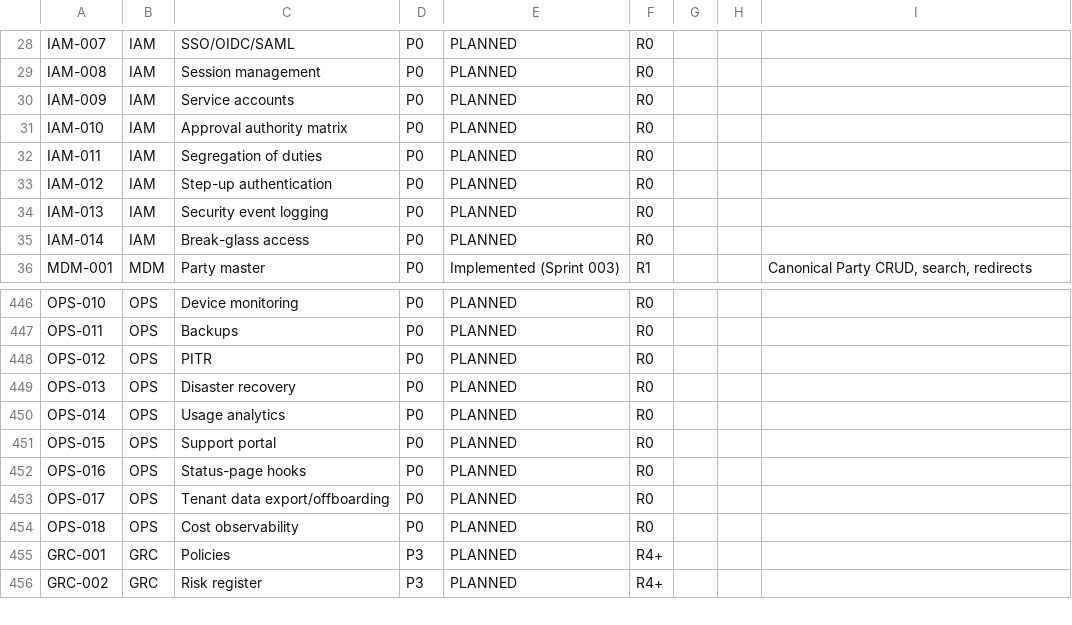
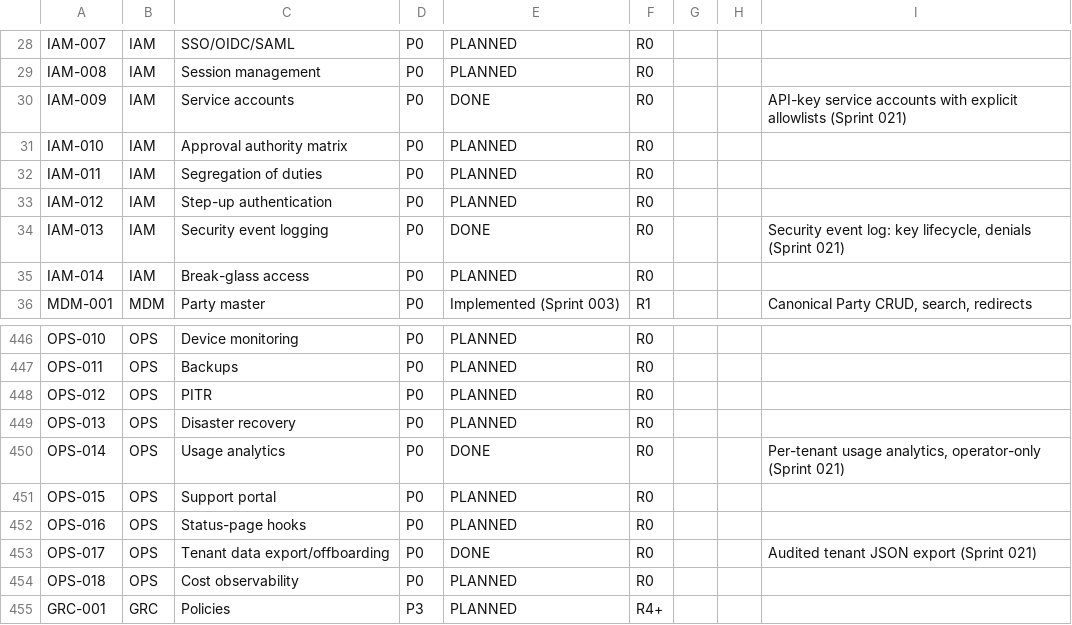
Before and after one commit to kenanbuss-sys/nexora, a CSV file: specs/implementation_matrix.csv, drawn as a sheet; only a part is shown, gaps mark what is left out; the shorter side is filled out with more unchanged rows.

```diff
--- a/specs/implementation_matrix.csv
+++ b/specs/implementation_matrix.csv
@@ -29,3 +29,3 @@ IAM-007,IAM,SSO/OIDC/SAML,P0,PLANNED,R0,,,
 IAM-008,IAM,Session management,P0,PLANNED,R0,,,
-IAM-009,IAM,Service accounts,P0,PLANNED,R0,,,
+IAM-009,IAM,Service accounts,P0,DONE,R0,,,API-key service accounts with explicit allowlists (Sprint 021)
 IAM-010,IAM,Approval authority matrix,P0,PLANNED,R0,,,
@@ -33,3 +33,3 @@ IAM-011,IAM,Segregation of duties,P0,PLANNED,R0,,,
 IAM-012,IAM,Step-up authentication,P0,PLANNED,R0,,,
-IAM-013,IAM,Security event logging,P0,PLANNED,R0,,,
+IAM-013,IAM,Security event logging,P0,DONE,R0,,,"Security event log: key lifecycle, denials (Sprint 021)"
 IAM-014,IAM,Break-glass access,P0,PLANNED,R0,,,
@@ -449,6 +449,6 @@ OPS-012,OPS,PITR,P0,PLANNED,R0,,,
 OPS-013,OPS,Disaster recovery,P0,PLANNED,R0,,,
-OPS-014,OPS,Usage analytics,P0,PLANNED,R0,,,
+OPS-014,OPS,Usage analytics,P0,DONE,R0,,,"Per-tenant usage analytics, operator-only (Sprint 021)"
 OPS-015,OPS,Support portal,P0,PLANNED,R0,,,
 OPS-016,OPS,Status-page hooks,P0,PLANNED,R0,,,
-OPS-017,OPS,Tenant data export/offboarding,P0,PLANNED,R0,,,
+OPS-017,OPS,Tenant data export/offboarding,P0,DONE,R0,,,Audited tenant JSON export (Sprint 021)
 OPS-018,OPS,Cost observability,P0,PLANNED,R0,,,
```
Also changed, not shown: 11 other files.
